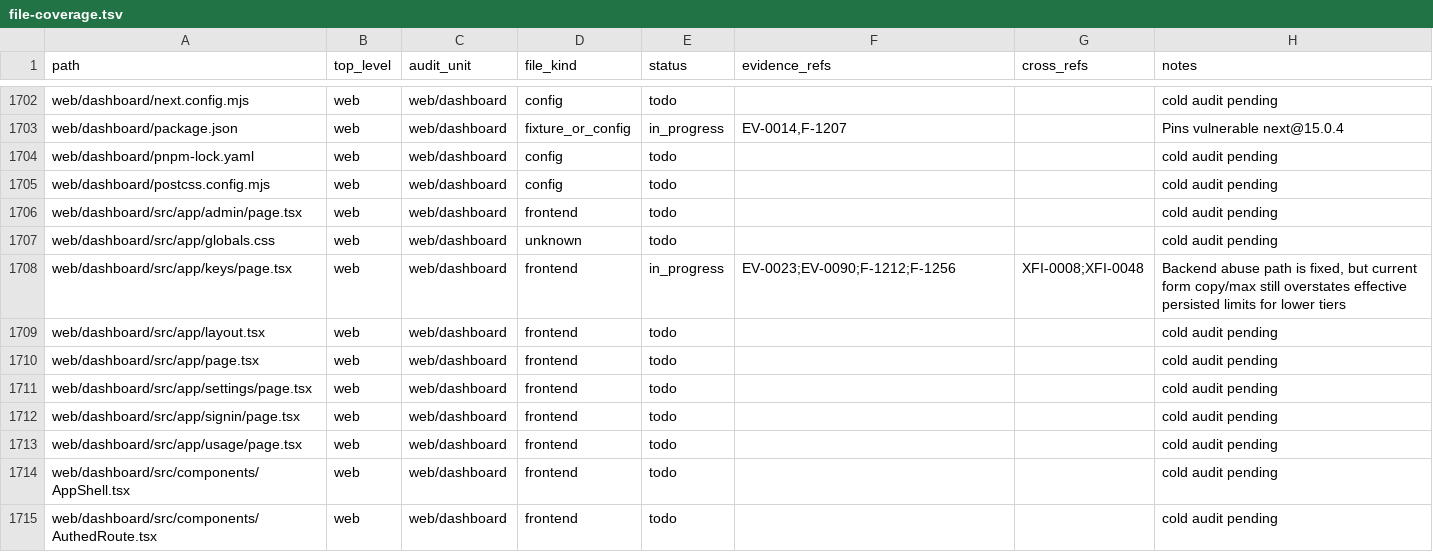
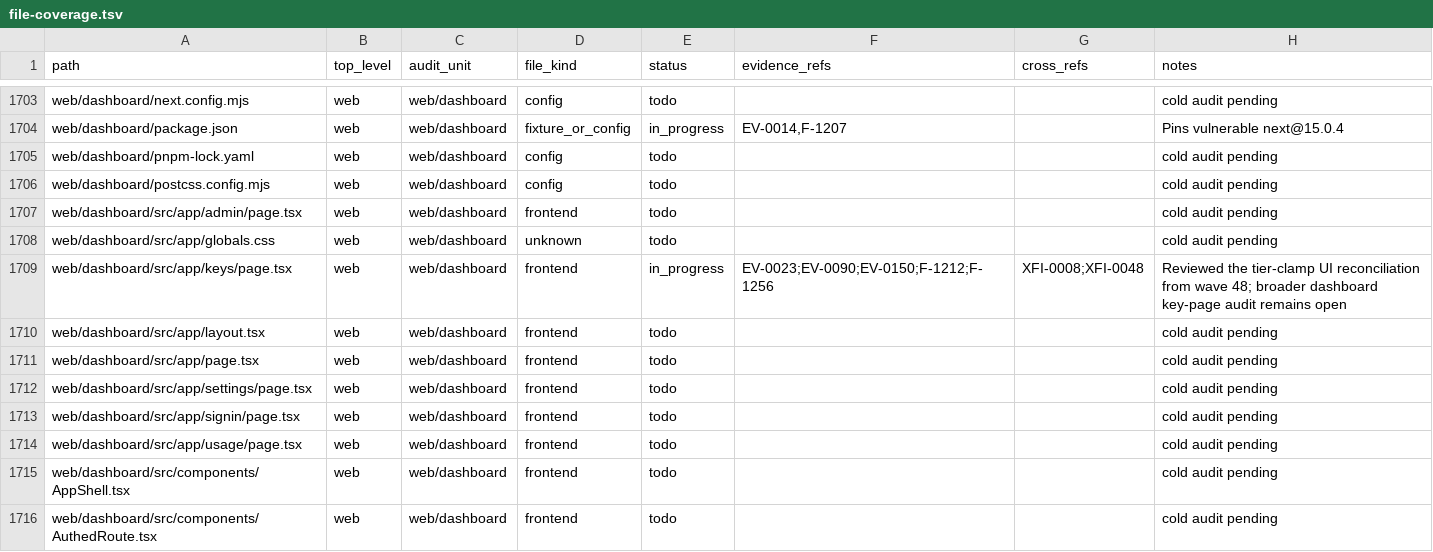
Before and after one commit to Stellar-Index/StellarIndex, a TSV file: docs/audit-2026-05-12-codex/inventory/file-coverage.tsv, drawn as a sheet; only a part is shown, gaps mark what is left out; the diff covers the shown part only.

Commit message:
audit-2026-05-12: F-1259 — usage-docs reconciliation (wave 49)
The audit's complaint: source OpenAPI had been rewritten to
describe live Redis-backed usage counters, but four downstream
surfaces still anchored to the retired stub contract:

- `internal/api/v1/account.go::handleAccountUsage` doc-block
  said "always returns an empty `[]`" + "no rollup worker yet"
- `docs/reference/api-design.md` route table said "placeholder"
- `docs/architecture/explorer-data-inventory.md` said "currently
  stub"
- The new source OpenAPI text incorrectly pointed Redis-less
  callers at `/v1/healthz` for the counter-absent signal,
  even though `healthResponse.Checks` is `/readyz`-only

Fix:
- Source OpenAPI: corrected `/v1/healthz` → `/v1/readyz` with
  an explicit note that the per-dependency `checks` field is
  `/readyz`-only by design.
- `account.go::handleAccountUsage` doc-block fully rewritten
  to describe live counter behaviour, the subject-key keying
  (matches `middleware.UsageTracker.usageKeyForSubject`), and
  the Redis-absent fall-back semantics.
- `docs/reference/api-design.md` route-table entry replaces
  "placeholder; currently returns `[]`" with the live-counter
  description.
- `docs/architecture/explorer-data-inventory.md` "currently
  stub" replaced with the live-counter description.
- `make docs` regenerated `docs/reference/api/rates-engine.v1.yaml`
  + Postman collection from the corrected source OpenAPI.

Audit register: F-1259 → fixed (closed-by-code). Every surface
the audit listed now describes the actual live runtime
behaviour, with the `/healthz` vs `/readyz` correction landing
across all four surfaces in one wave.

```diff
--- a/docs/audit-2026-05-12-codex/inventory/file-coverage.tsv
+++ b/docs/audit-2026-05-12-codex/inventory/file-coverage.tsv
@@ -1707,3 +1708,3 @@ web/dashboard/src/app/admin/page.tsx	web	web/dashboard	frontend	todo			cold audi
 web/dashboard/src/app/globals.css	web	web/dashboard	unknown	todo			cold audit pending
-web/dashboard/src/app/keys/page.tsx	web	web/dashboard	frontend	in_progress	EV-0023;EV-0090;F-1212;F-1256	XFI-0008;XFI-0048	Backend abuse path is fixed, but current form copy/max still overstates effective persisted limits for lower tiers
+web/dashboard/src/app/keys/page.tsx	web	web/dashboard	frontend	in_progress	EV-0023;EV-0090;EV-0150;F-1212;F-1256	XFI-0008;XFI-0048	Reviewed the tier-clamp UI reconciliation from wave 48; broader dashboard key-page audit remains open
 web/dashboard/src/app/layout.tsx	web	web/dashboard	frontend	todo			cold audit pending
```
Also changed, not shown: 1 added row and 10 edited cells elsewhere in this file, 13 other files.
